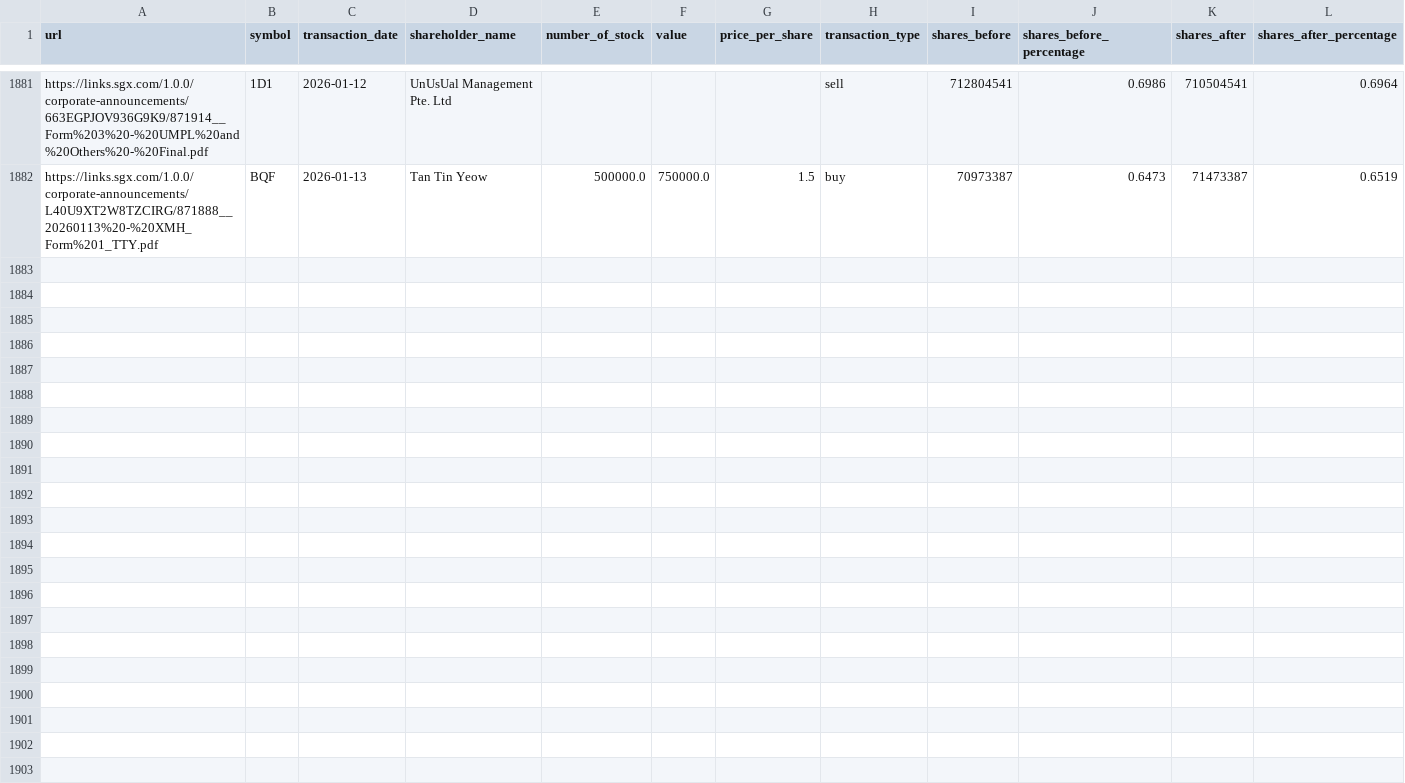
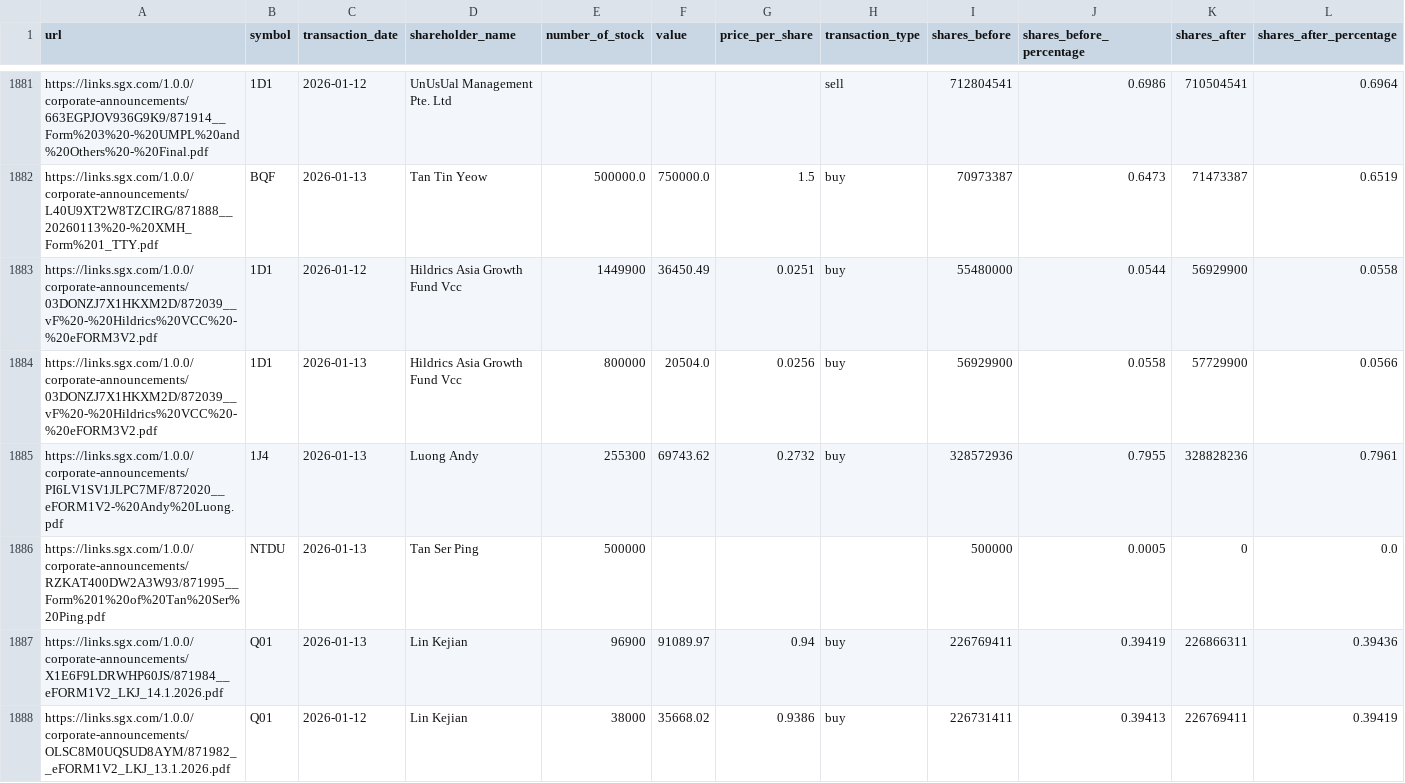
Before and after one commit to supertypeai/sgx_buyback_pipeline, a CSV file: data/scraper_output/sgx_filing/sgx_filings_not_top_70.csv, drawn as a sheet; only a part is shown, gaps mark what is left out.

```diff
--- a/data/scraper_output/sgx_filing/sgx_filings_not_top_70.csv
+++ b/data/scraper_output/sgx_filing/sgx_filings_not_top_70.csv
@@ -1882 +1882,7 @@ https://links.sgx.com/1.0.0/corporate-announcements/663EGPJOV936G9K9/871914__For
 https://links.sgx.com/1.0.0/corporate-announcements/L40U9XT2W8TZCIRG/871888__20260113%20-%20XMH_Form%201_TTY.pdf,BQF,2026-01-13,Tan Tin Yeow,500000.0,750000.0,1.5,buy,70973387,0.6473,71473387,0.6519
+https://links.sgx.com/1.0.0/corporate-announcements/03DONZJ7X1HKXM2D/872039__vF%20-%20Hildrics%20VCC%20-%20eFORM3V2.pdf,1D1,2026-01-12,Hildrics Asia Growth Fund Vcc,1449900,36450.49,0.0251,buy,55480000,0.0544,56929900,0.0558
+https://links.sgx.com/1.0.0/corporate-announcements/03DONZJ7X1HKXM2D/872039__vF%20-%20Hildrics%20VCC%20-%20eFORM3V2.pdf,1D1,2026-01-13,Hildrics Asia Growth Fund Vcc,800000,20504.0,0.0256,buy,56929900,0.0558,57729900,0.0566
+https://links.sgx.com/1.0.0/corporate-announcements/PI6LV1SV1JLPC7MF/872020__eFORM1V2-%20Andy%20Luong.pdf,1J4,2026-01-13,Luong Andy,255300,69743.62,0.2732,buy,328572936,0.7955,328828236,0.7961
+https://links.sgx.com/1.0.0/corporate-announcements/RZKAT400DW2A3W93/871995__Form%201%20of%20Tan%20Ser%20Ping.pdf,NTDU,2026-01-13,Tan Ser Ping,500000,,,,500000,0.0005,0,0.0
+https://links.sgx.com/1.0.0/corporate-announcements/X1E6F9LDRWHP60JS/871984__eFORM1V2_LKJ_14.1.2026.pdf,Q01,2026-01-13,Lin Kejian,96900,91089.97,0.94,buy,226769411,0.39419,226866311,0.39436
+https://links.sgx.com/1.0.0/corporate-announcements/OLSC8M0UQSUD8AYM/871982__eFORM1V2_LKJ_13.1.2026.pdf,Q01,2026-01-12,Lin Kejian,38000,35668.02,0.9386,buy,226731411,0.39413,226769411,0.39419
```
Also changed, not shown: 1 other file.
